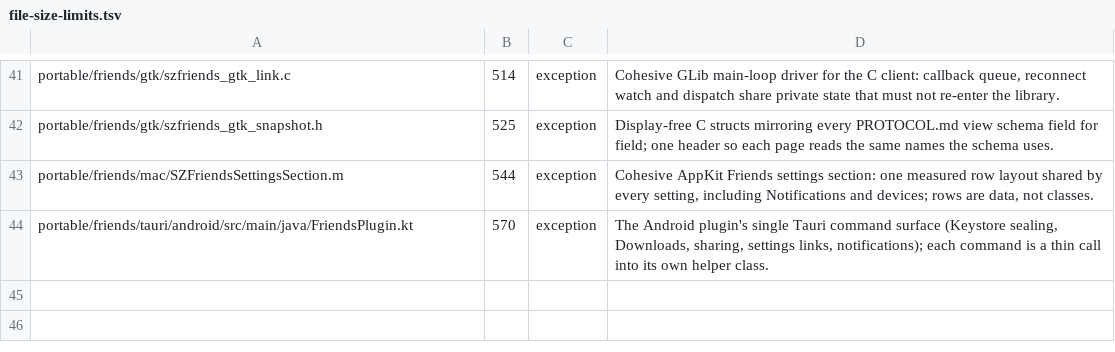
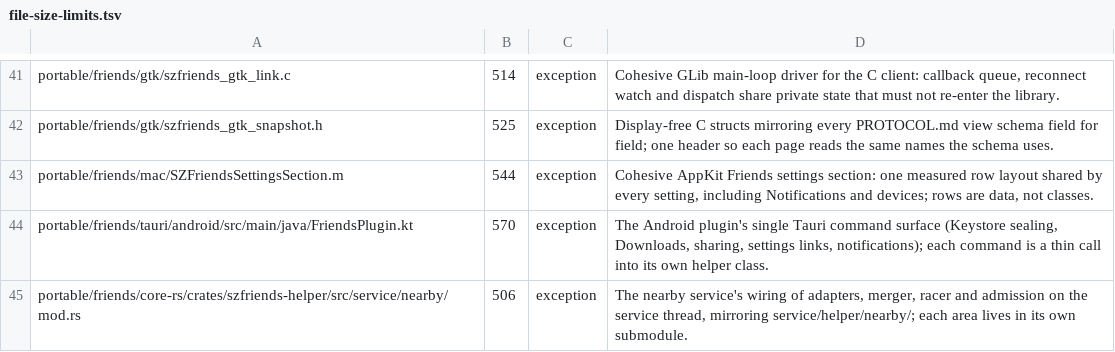
Before and after one commit to casimir-engineering/shenzhen-apps, a TSV file: apps/pdf/tools/file-size-limits.tsv, drawn as a sheet; only a part is shown, gaps mark what is left out.

```diff
--- a/apps/pdf/tools/file-size-limits.tsv
+++ b/apps/pdf/tools/file-size-limits.tsv
@@ -44 +44,2 @@ portable/friends/mac/SZFriendsSettingsSection.m	544	exception	Cohesive AppKit Fr
 portable/friends/tauri/android/src/main/java/FriendsPlugin.kt	570	exception	The Android plugin's single Tauri command surface (Keystore sealing, Downloads, sharing, settings links, notifications); each command is a thin call into its own helper class.
+portable/friends/core-rs/crates/szfriends-helper/src/service/nearby/mod.rs	506	exception	The nearby service's wiring of adapters, merger, racer and admission on the service thread, mirroring service/helper/nearby/; each area lives in its own submodule.
```
